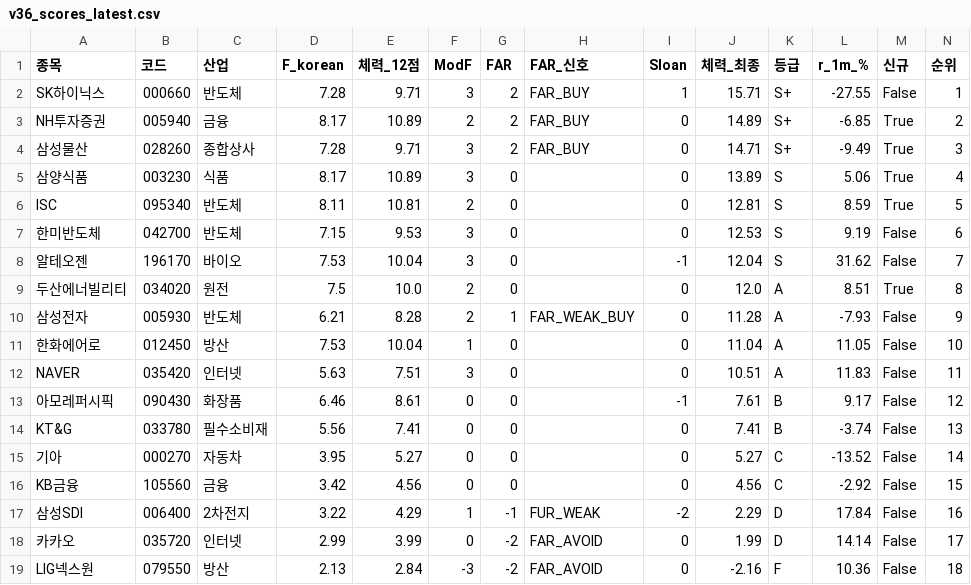
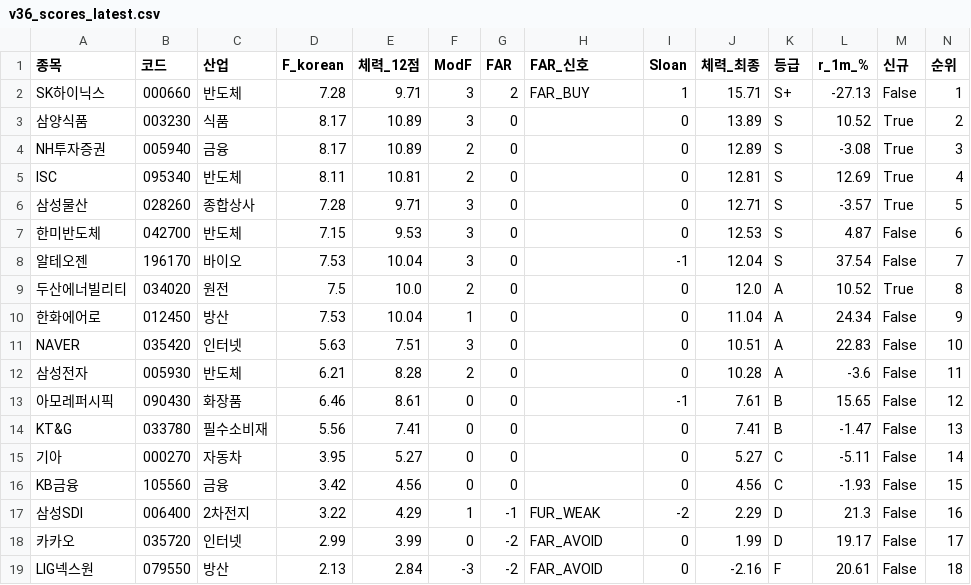
Before and after one commit to luminae21-source/jinwoo-quant-auto, a CSV file: docs/v36_scores_latest.csv, drawn as a sheet.

```diff
--- a/docs/v36_scores_latest.csv
+++ b/docs/v36_scores_latest.csv
@@ -1,19 +1,19 @@
 종목,코드,산업,F_korean,체력_12점,ModF,FAR,FAR_신호,Sloan,체력_최종,등급,r_1m_%,신규,순위
-SK하이닉스,000660,반도체,7.28,9.71,3,2,FAR_BUY,1,15.71,S+,-27.55,False,1
-NH투자증권,005940,금융,8.17,10.89,2,2,FAR_BUY,0,14.89,S+,-6.85,True,2
-삼성물산,028260,종합상사,7.28,9.71,3,2,FAR_BUY,0,14.71,S+,-9.49,True,3
-삼양식품,003230,식품,8.17,10.89,3,0,,0,13.89,S,5.06,True,4
-ISC,095340,반도체,8.11,10.81,2,0,,0,12.81,S,8.59,True,5
-한미반도체,042700,반도체,7.15,9.53,3,0,,0,12.53,S,9.19,False,6
-알테오젠,196170,바이오,7.53,10.04,3,0,,-1,12.04,S,31.62,False,7
-두산에너빌리티,034020,원전,7.5,10.0,2,0,,0,12.0,A,8.51,True,8
-삼성전자,005930,반도체,6.21,8.28,2,1,FAR_WEAK_BUY,0,11.28,A,-7.93,False,9
-한화에어로,012450,방산,7.53,10.04,1,0,,0,11.04,A,11.05,False,10
-NAVER,035420,인터넷,5.63,7.51,3,0,,0,10.51,A,11.83,False,11
-아모레퍼시픽,090430,화장품,6.46,8.61,0,0,,-1,7.61,B,9.17,False,12
-KT&G,033780,필수소비재,5.56,7.41,0,0,,0,7.41,B,-3.74,False,13
-기아,000270,자동차,3.95,5.27,0,0,,0,5.27,C,-13.52,False,14
-KB금융,105560,금융,3.42,4.56,0,0,,0,4.56,C,-2.92,False,15
-삼성SDI,006400,2차전지,3.22,4.29,1,-1,FUR_WEAK,-2,2.29,D,17.84,False,16
-카카오,035720,인터넷,2.99,3.99,0,-2,FAR_AVOID,0,1.99,D,14.14,False,17
-LIG넥스원,079550,방산,2.13,2.84,-3,-2,FAR_AVOID,0,-2.16,F,10.36,False,18
+SK하이닉스,000660,반도체,7.28,9.71,3,2,FAR_BUY,1,15.71,S+,-27.13,False,1
+삼양식품,003230,식품,8.17,10.89,3,0,,0,13.89,S,10.52,True,2
+NH투자증권,005940,금융,8.17,10.89,2,0,,0,12.89,S,-3.08,True,3
+ISC,095340,반도체,8.11,10.81,2,0,,0,12.81,S,12.69,True,4
+삼성물산,028260,종합상사,7.28,9.71,3,0,,0,12.71,S,-3.57,True,5
+한미반도체,042700,반도체,7.15,9.53,3,0,,0,12.53,S,4.87,False,6
+알테오젠,196170,바이오,7.53,10.04,3,0,,-1,12.04,S,37.54,False,7
+두산에너빌리티,034020,원전,7.5,10.0,2,0,,0,12.0,A,10.52,True,8
+한화에어로,012450,방산,7.53,10.04,1,0,,0,11.04,A,24.34,False,9
+NAVER,035420,인터넷,5.63,7.51,3,0,,0,10.51,A,22.83,False,10
+삼성전자,005930,반도체,6.21,8.28,2,0,,0,10.28,A,-3.6,False,11
+아모레퍼시픽,090430,화장품,6.46,8.61,0,0,,-1,7.61,B,15.65,False,12
+KT&G,033780,필수소비재,5.56,7.41,0,0,,0,7.41,B,-1.47,False,13
+기아,000270,자동차,3.95,5.27,0,0,,0,5.27,C,-5.11,False,14
+KB금융,105560,금융,3.42,4.56,0,0,,0,4.56,C,-1.93,False,15
+삼성SDI,006400,2차전지,3.22,4.29,1,-1,FUR_WEAK,-2,2.29,D,21.3,False,16
+카카오,035720,인터넷,2.99,3.99,0,-2,FAR_AVOID,0,1.99,D,19.17,False,17
+LIG넥스원,079550,방산,2.13,2.84,-3,-2,FAR_AVOID,0,-2.16,F,20.61,False,18
```
Also changed, not shown: docs/overlay_scores.csv, docs/v37_1_scores.csv, 10 other files.
